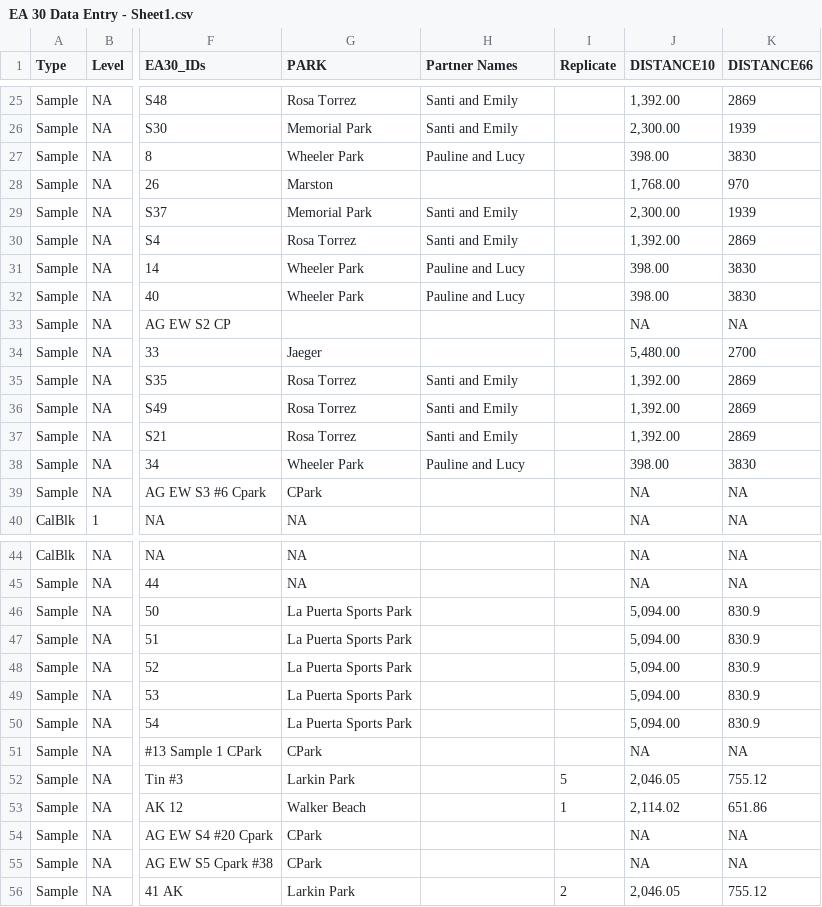
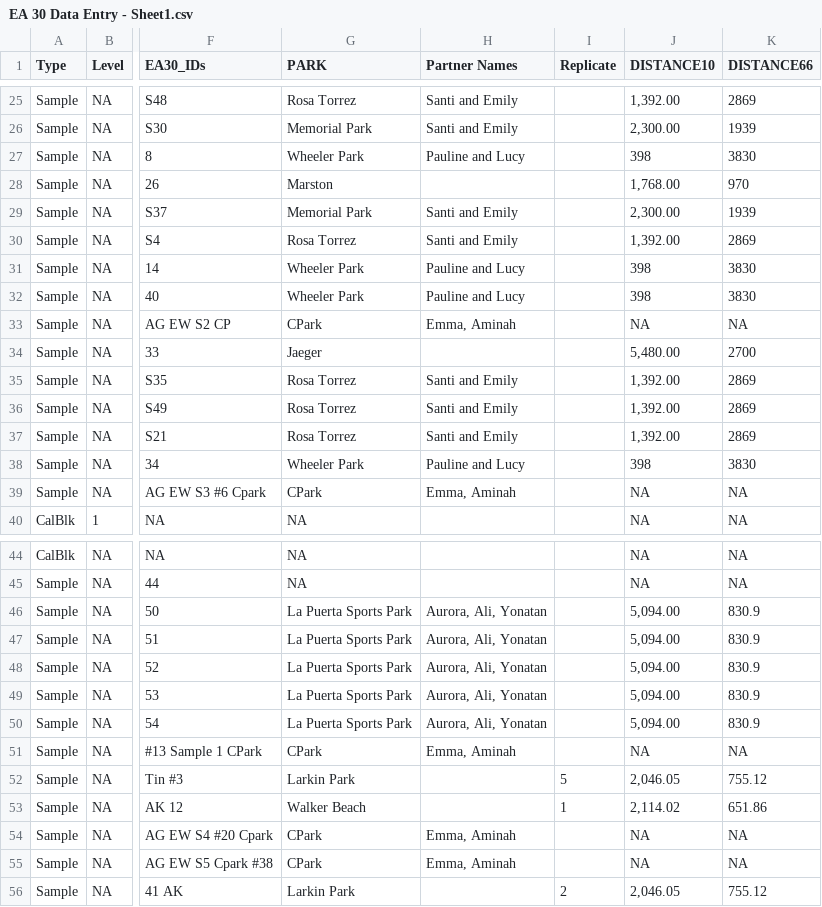
Before and after one commit to marclos/Environmental_Hazards, a CSV file: Data/Pb_and_Parks/EA 30 Data Entry - Sheet1.csv, drawn as a sheet; only a part is shown, gaps mark what is left out; the diff covers the shown part only; the diff names each change by its address in the sheet, - before the commit and + after, or states it on an @@ line.

```diff
--- a/Data/Pb_and_Parks/EA 30 Data Entry - Sheet1.csv
+++ b/Data/Pb_and_Parks/EA 30 Data Entry - Sheet1.csv
-J27 (DISTANCE10): 398.00
+J27 (DISTANCE10): 398
-J31:J32 (DISTANCE10): 398.00
+J31:J32 (DISTANCE10): 398
-G33 (PARK): (empty)
+G33 (PARK): CPark
-H33 (Partner Names): (empty)
+H33 (Partner Names): Emma, Aminah
-J38 (DISTANCE10): 398.00
+J38 (DISTANCE10): 398
-H39 (Partner Names): (empty)
+H39 (Partner Names): Emma, Aminah
-H46:H50 (Partner Names): (empty)
+H46:H50 (Partner Names): Aurora, Ali, Yonatan
-H51 (Partner Names): (empty)
+H51 (Partner Names): Emma, Aminah
-H54:H55 (Partner Names): (empty)
+H54:H55 (Partner Names): Emma, Aminah
```
Also changed, not shown: 5 edited cells elsewhere in this file, 2 other files.
